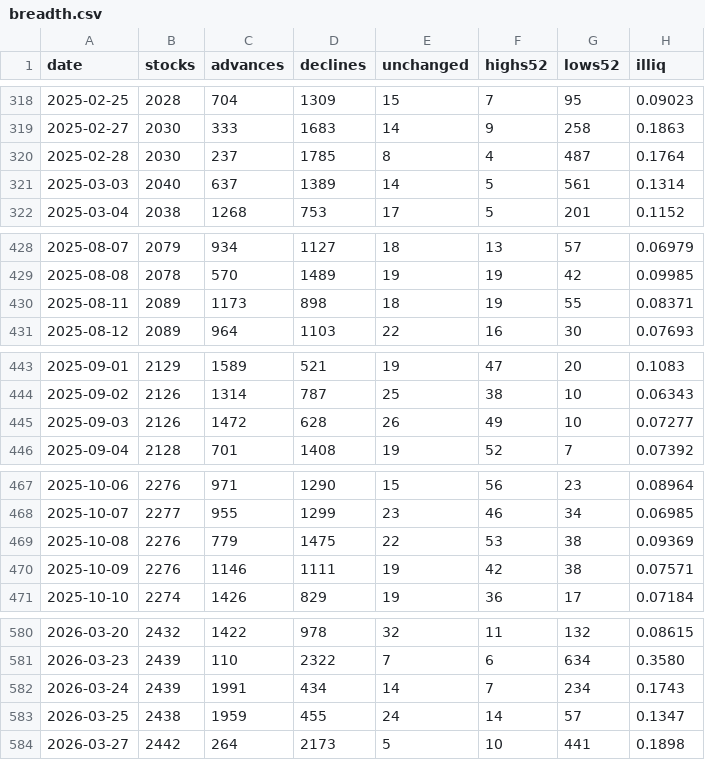
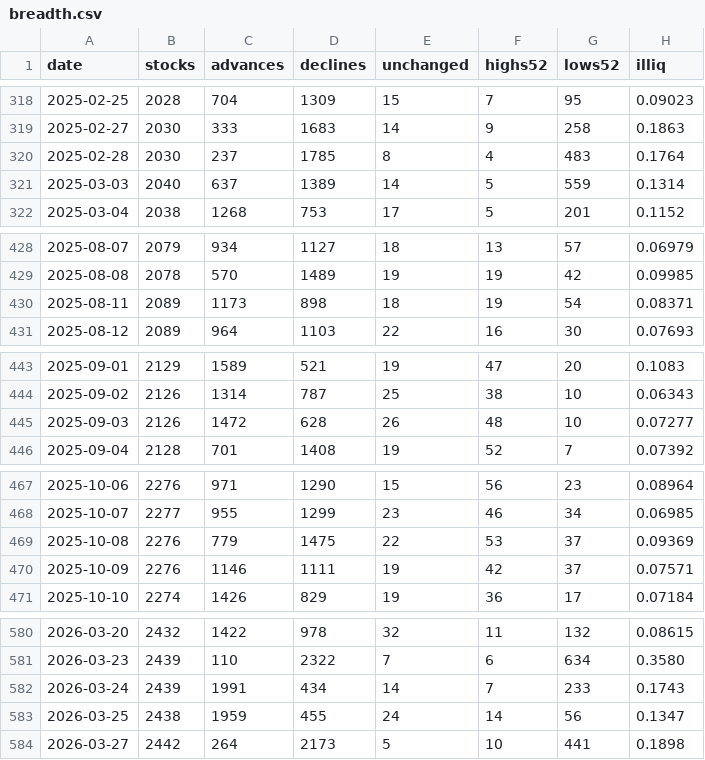
Before and after one commit to pradyumaann/brownian, a CSV file: data/history/breadth.csv, drawn as a sheet; only a part is shown, gaps mark what is left out; the diff covers the shown part only.

```diff
--- a/data/history/breadth.csv
+++ b/data/history/breadth.csv
@@ -319,4 +319,4 @@ date,stocks,advances,declines,unchanged,highs52,lows52,illiq
 2025-02-27,2030,333,1683,14,9,258,0.1863
-2025-02-28,2030,237,1785,8,4,487,0.1764
-2025-03-03,2040,637,1389,14,5,561,0.1314
+2025-02-28,2030,237,1785,8,4,483,0.1764
+2025-03-03,2040,637,1389,14,5,559,0.1314
 2025-03-04,2038,1268,753,17,5,201,0.1152
@@ -429,3 +429,3 @@ date,stocks,advances,declines,unchanged,highs52,lows52,illiq
 2025-08-08,2078,570,1489,19,19,42,0.09985
-2025-08-11,2089,1173,898,18,19,55,0.08371
+2025-08-11,2089,1173,898,18,19,54,0.08371
 2025-08-12,2089,964,1103,22,16,30,0.07693
@@ -444,3 +444,3 @@ date,stocks,advances,declines,unchanged,highs52,lows52,illiq
 2025-09-02,2126,1314,787,25,38,10,0.06343
-2025-09-03,2126,1472,628,26,49,10,0.07277
+2025-09-03,2126,1472,628,26,48,10,0.07277
 2025-09-04,2128,701,1408,19,52,7,0.07392
@@ -468,4 +468,4 @@ date,stocks,advances,declines,unchanged,highs52,lows52,illiq
 2025-10-07,2277,955,1299,23,46,34,0.06985
-2025-10-08,2276,779,1475,22,53,38,0.09369
-2025-10-09,2276,1146,1111,19,42,38,0.07571
+2025-10-08,2276,779,1475,22,53,37,0.09369
+2025-10-09,2276,1146,1111,19,42,37,0.07571
 2025-10-10,2274,1426,829,19,36,17,0.07184
@@ -581,4 +581,4 @@ date,stocks,advances,declines,unchanged,highs52,lows52,illiq
 2026-03-23,2439,110,2322,7,6,634,0.3580
-2026-03-24,2439,1991,434,14,7,234,0.1743
-2026-03-25,2438,1959,455,24,14,57,0.1347
+2026-03-24,2439,1991,434,14,7,233,0.1743
+2026-03-25,2438,1959,455,24,14,56,0.1347
 2026-03-27,2442,264,2173,5,10,441,0.1898
```
Also changed, not shown: 4 added rows and 34 edited cells elsewhere in this file, data/history/calendar.csv, data/history/fpi.csv, 41 other files.
